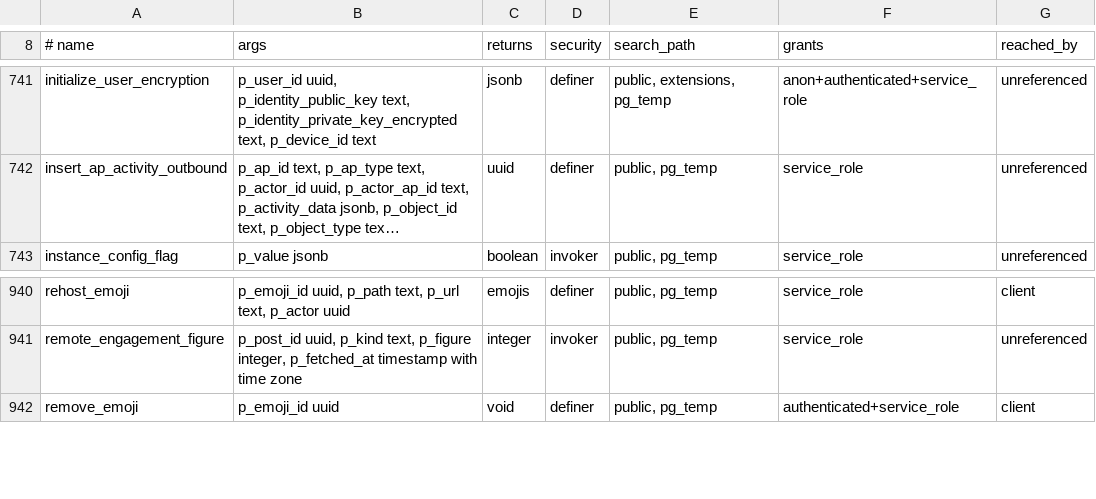
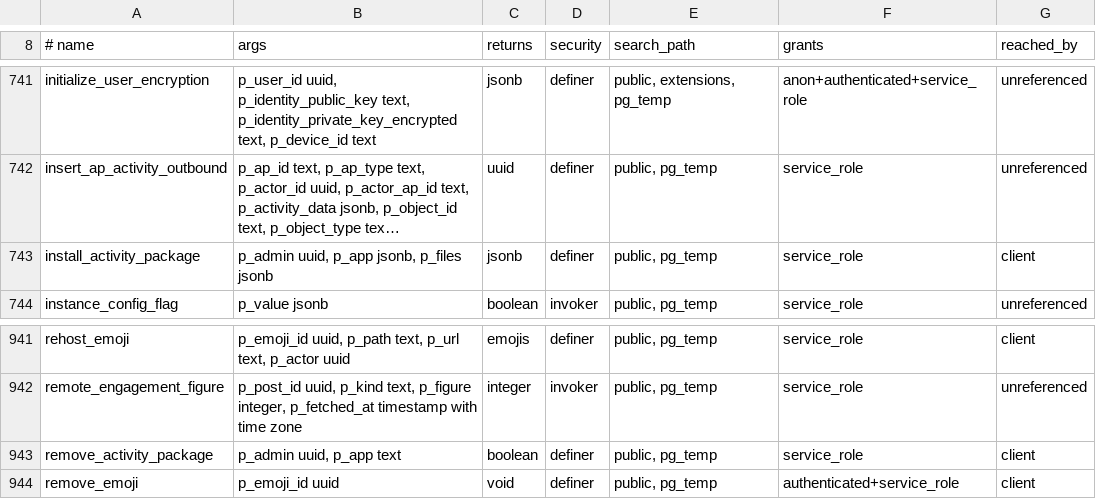
Before and after one commit to y4my4my4m/harmony, a TSV file: db_schema/SURFACE.tsv, drawn as a sheet; only a part is shown, gaps mark what is left out; long unchanged cells end in …; the diff names each change by its address in the sheet, - before the commit and + after, or states it on an @@ line.

```diff
--- a/db_schema/SURFACE.tsv
+++ b/db_schema/SURFACE.tsv
+row 743: install_activity_package | p_admin uuid, p_app jsonb, p_files jsonb | jsonb | definer | public, pg_temp | service_role | client
+row 943: remove_activity_package | p_admin uuid, p_app text | boolean | definer | public, pg_temp | service_role | client
```
Also changed, not shown: db_schema/REACHABILITY.tsv, 32 other files.
